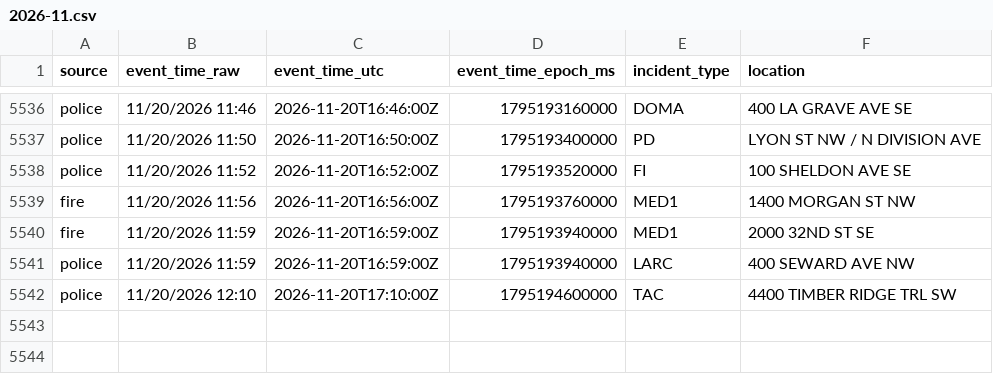
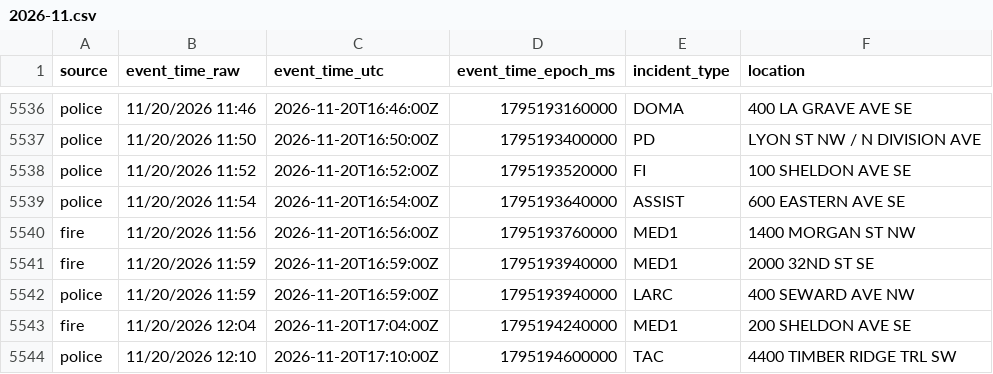
Before and after one commit to Cantica-Systems/kent-co-mi-dispatch, a CSV file: data/grcity/2026-11.csv, drawn as a sheet; only a part is shown, gaps mark what is left out; the diff names each change by its address in the sheet, - before the commit and + after, or states it on an @@ line.

```diff
--- a/data/grcity/2026-11.csv
+++ b/data/grcity/2026-11.csv
+row 5539: police | 11/20/2026 11:54 | 2026-11-20T16:54:00Z | 1795193640000 | ASSIST | 600 EASTERN AVE SE
+row 5543: fire | 11/20/2026 12:04 | 2026-11-20T17:04:00Z | 1795194240000 | MED1 | 200 SHELDON AVE SE
```
Also changed, not shown: 2 other files.
